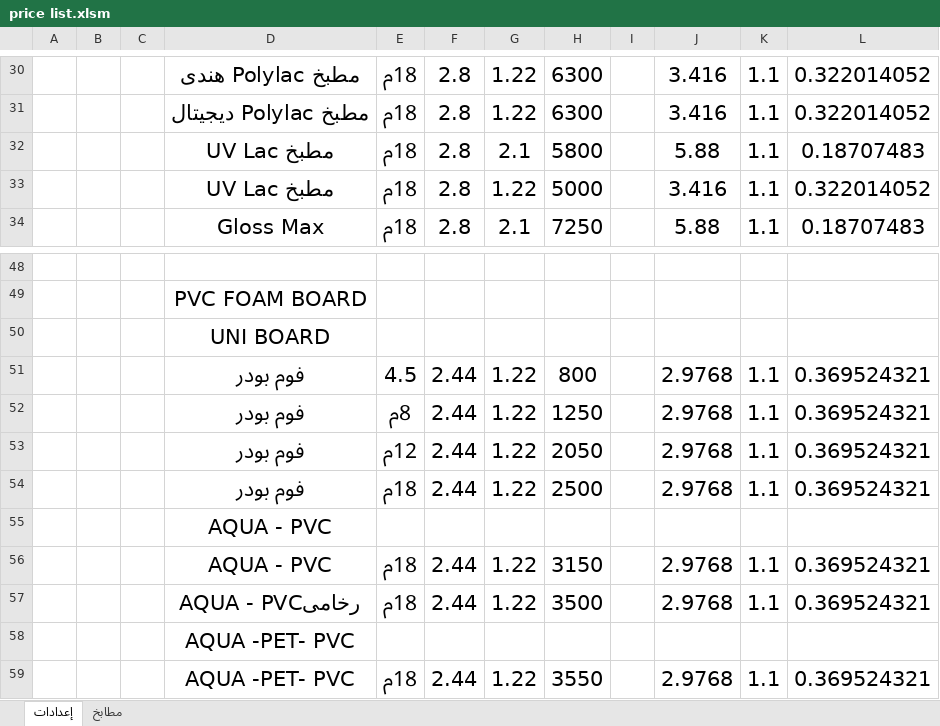
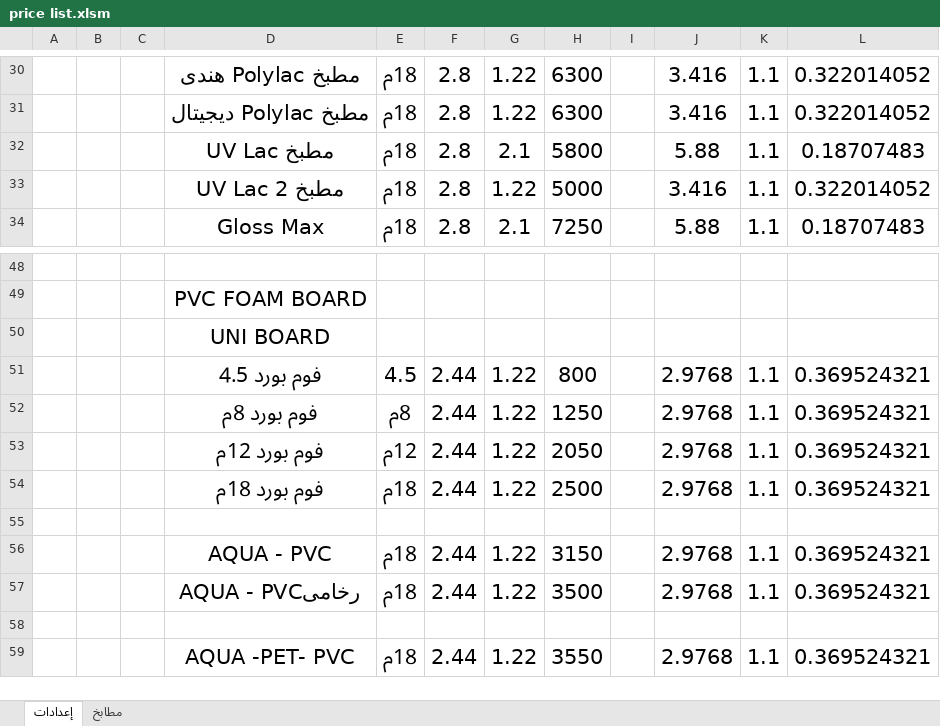
Before and after one commit to ahmed-elbehairy7/dwedar-price-list, an Excel workbook: price list.xlsm, sheet إعدادات, drawn as a sheet; only a part is shown, gaps mark what is left out; values as stored, in another font and other column widths than the file's, no borders; table styles not drawn; the diff names each change by its address in the sheet, - before the commit and + after, or states it on an @@ line.

```diff
--- a/price list.xlsm (sheet إعدادات)
+++ b/price list.xlsm (sheet إعدادات)
-D33: مطبخ UV Lac
+D33: مطبخ UV Lac 2
-D51: فوم بودر
+D51: فوم بورد 4.5
-D52: فوم بودر
+D52: فوم بورد 8م
-D53: فوم بودر
+D53: فوم بورد 12م
-D54: فوم بودر
+D54: فوم بورد 18م
-D55: AQUA - PVC
+D55: (empty)
-D58: AQUA -PET- PVC
+D58: (empty)
```
Also changed, not shown: sheet مطابخ, formulas that keep their value.
